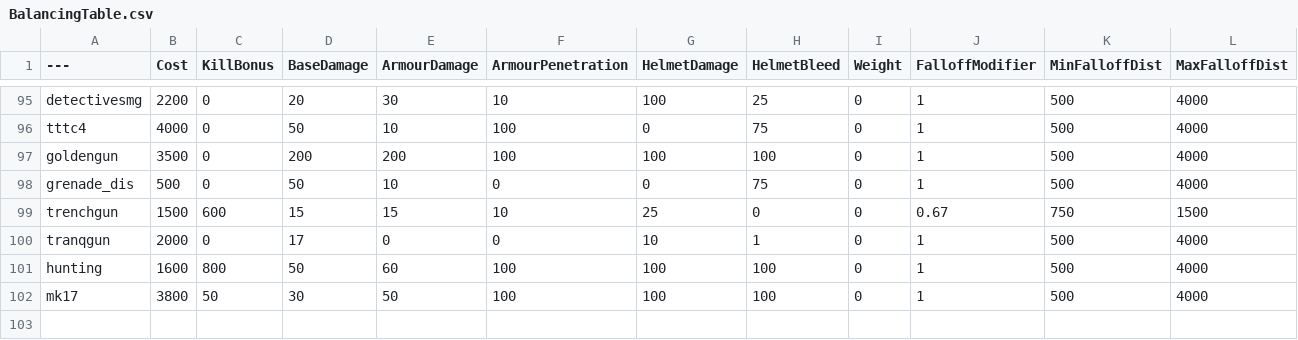
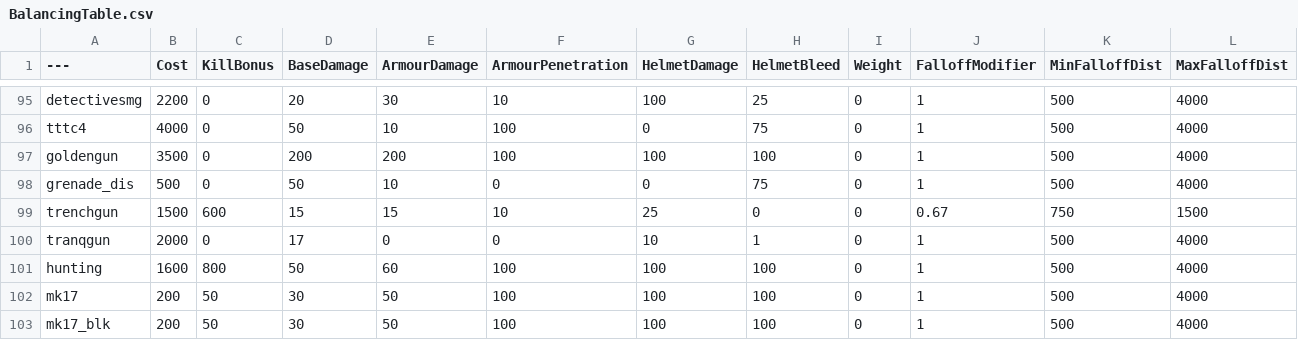
Before and after one commit to DarkAt26/BalancingTable-VRM, a CSV file: BalancingTable.csv, drawn as a sheet; only a part is shown, gaps mark what is left out.

Commit message:
Update BalancingTable.csv

```diff
--- a/BalancingTable.csv
+++ b/BalancingTable.csv
@@ -101,2 +101,3 @@ tranqgun,2000,0,17,0,0,10,1,0,1,500,4000
 hunting,1600,800,50,60,100,100,100,0,1,500,4000
-mk17,3800,50,30,50,100,100,100,0,1,500,4000
+mk17,200,50,30,50,100,100,100,0,1,500,4000
+mk17_blk,200,50,30,50,100,100,100,0,1,500,4000
```
